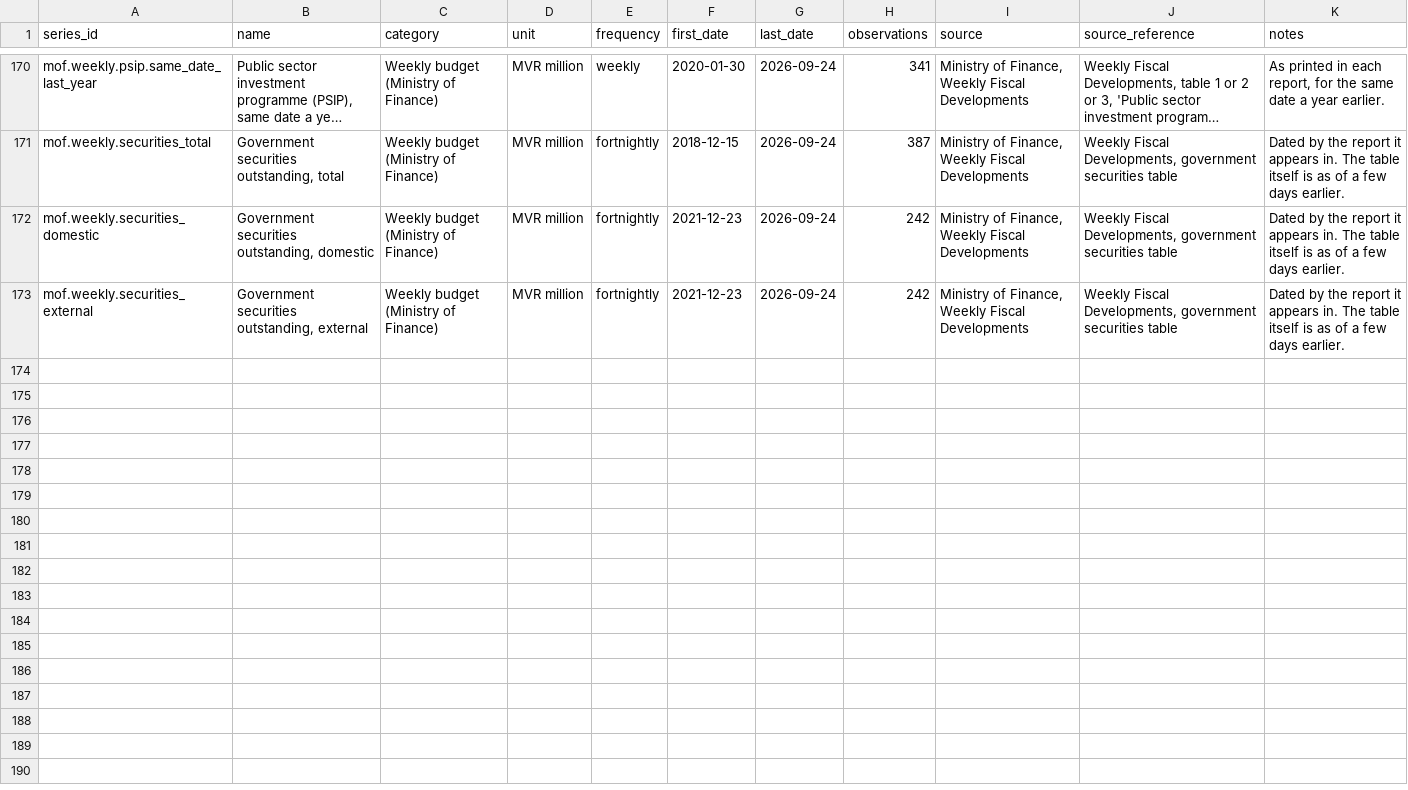
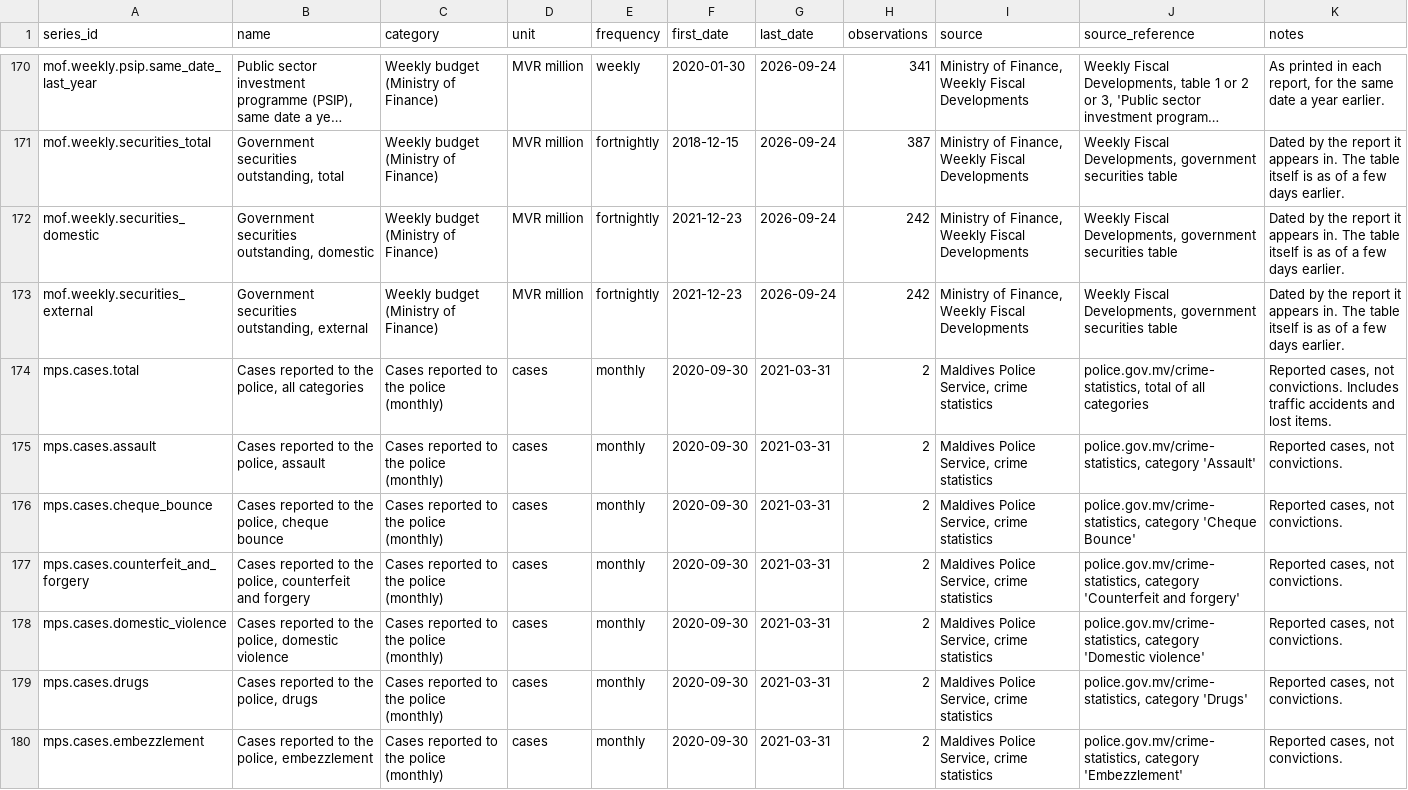
Before and after one commit to monumentmv/maldives-debt-clock, a CSV file: data/master/series_catalogue.csv, drawn as a sheet; only a part is shown, gaps mark what is left out; long unchanged cells end in …; the diff covers the shown part only.

```diff
--- a/data/master/series_catalogue.csv
+++ b/data/master/series_catalogue.csv
@@ -173 +173,8 @@ mof.weekly.securities_domestic,"Government securities outstanding, domestic",Wee
 mof.weekly.securities_external,"Government securities outstanding, external",Weekly budget (Ministry of Finance),MVR million,fortnightly,2021-12-23,2026-09-24,242,"Ministry of Finance, Weekly Fiscal Developments","Weekly Fiscal Developments, government securities table",Dated by the report it appears in. The table itself is as of a few days earlier.
+mps.cases.total,"Cases reported to the police, all categories",Cases reported to the police (monthly),cases,monthly,2020-09-30,2021-03-31,2,"Maldives Police Service, crime statistics","police.gov.mv/crime-statistics, total of all categories","Reported cases, not convictions. Includes traffic accidents and lost items."
+mps.cases.assault,"Cases reported to the police, assault",Cases reported to the police (monthly),cases,monthly,2020-09-30,2021-03-31,2,"Maldives Police Service, crime statistics","police.gov.mv/crime-statistics, category 'Assault'","Reported cases, not convictions."
+mps.cases.cheque_bounce,"Cases reported to the police, cheque bounce",Cases reported to the police (monthly),cases,monthly,2020-09-30,2021-03-31,2,"Maldives Police Service, crime statistics","police.gov.mv/crime-statistics, category 'Cheque Bounce'","Reported cases, not convictions."
+mps.cases.counterfeit_and_forgery,"Cases reported to the police, counterfeit and forgery",Cases reported to the police (monthly),cases,monthly,2020-09-30,2021-03-31,2,"Maldives Police Service, crime statistics","police.gov.mv/crime-statistics, category 'Counterfeit and forgery'","Reported cases, not convictions."
+mps.cases.domestic_violence,"Cases reported to the police, domestic violence",Cases reported to the police (monthly),cases,monthly,2020-09-30,2021-03-31,2,"Maldives Police Service, crime statistics","police.gov.mv/crime-statistics, category 'Domestic violence'","Reported cases, not convictions."
+mps.cases.drugs,"Cases reported to the police, drugs",Cases reported to the police (monthly),cases,monthly,2020-09-30,2021-03-31,2,"Maldives Police Service, crime statistics","police.gov.mv/crime-statistics, category 'Drugs'","Reported cases, not convictions."
+mps.cases.embezzlement,"Cases reported to the police, embezzlement",Cases reported to the police (monthly),cases,monthly,2020-09-30,2021-03-31,2,"Maldives Police Service, crime statistics","police.gov.mv/crime-statistics, category 'Embezzlement'","Reported cases, not convictions."
```
Also changed, not shown: 6 added rows elsewhere in this file, 5 other files.
